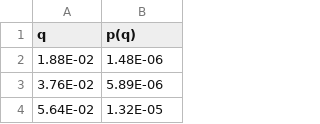
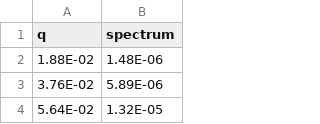
Before and after one commit to agree019/Neutrino-Trajectory, a CSV file: Data/hepSpectrum.csv, drawn as a sheet; only a part is shown.

```diff
--- a/Data/hepSpectrum.csv
+++ b/Data/hepSpectrum.csv
@@ -1,2 +1,2 @@
-q,p(q)
+q,spectrum
 1.88E-02,1.48E-06
```
Also changed, not shown: Data/b8Spectrum.csv, Data/ppSpectrum.csv, 3 other files.
